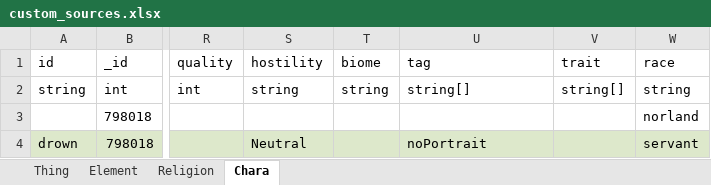
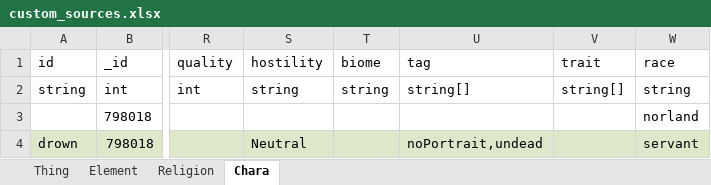
Before and after one commit to Seacolor/ElinMOD, an Excel workbook: DanalinOfWater/LangMod/EN/custom_sources.xlsx, sheet Chara, drawn as a sheet; only a part is shown, gaps mark what is left out; values as stored, in another font and other column widths than the file's, no borders; charts and pictures and conditional formats not drawn; the diff names each change by its address in the sheet, - before the commit and + after, or states it on an @@ line.

Commit message:
Grant the drown the undead tag.

```diff
--- a/DanalinOfWater/LangMod/EN/custom_sources.xlsx (sheet Chara)
+++ b/DanalinOfWater/LangMod/EN/custom_sources.xlsx (sheet Chara)
-U4 (tag): noPortrait
+U4 (tag): noPortrait,undead
```
Also changed, not shown: DanalinOfWater/LangMod/JP/custom_sources.xlsx, 2 other files.
